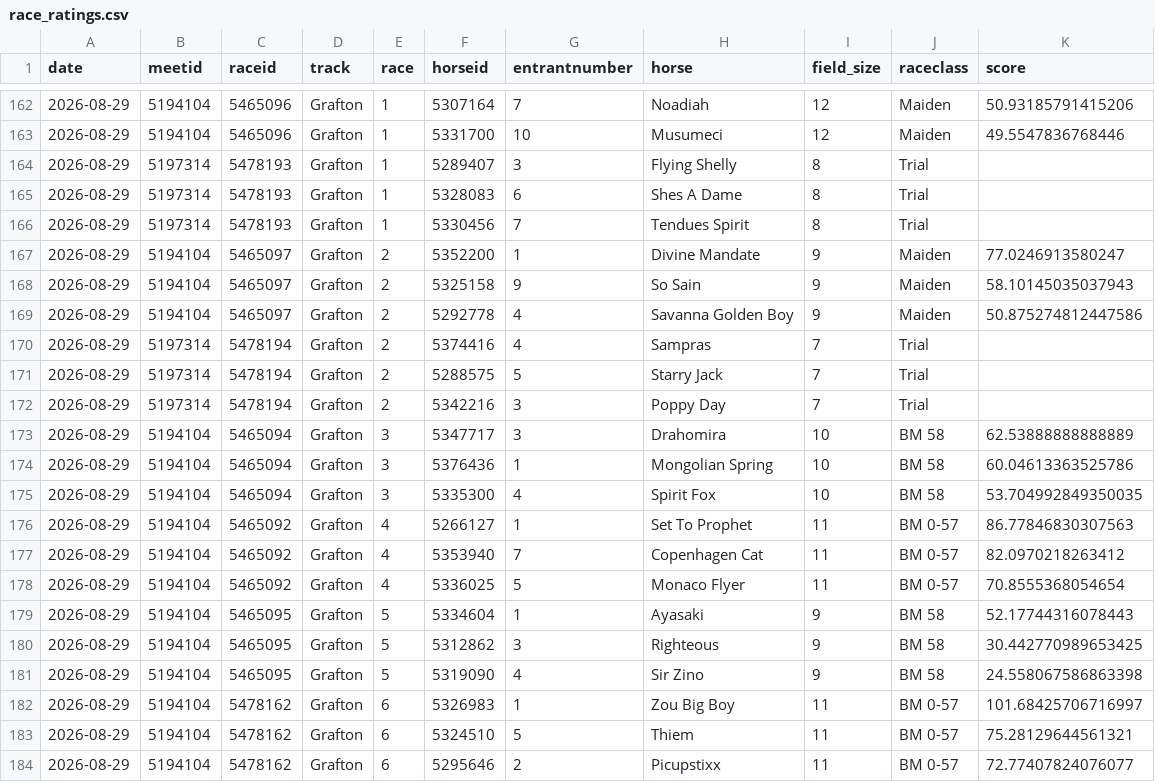
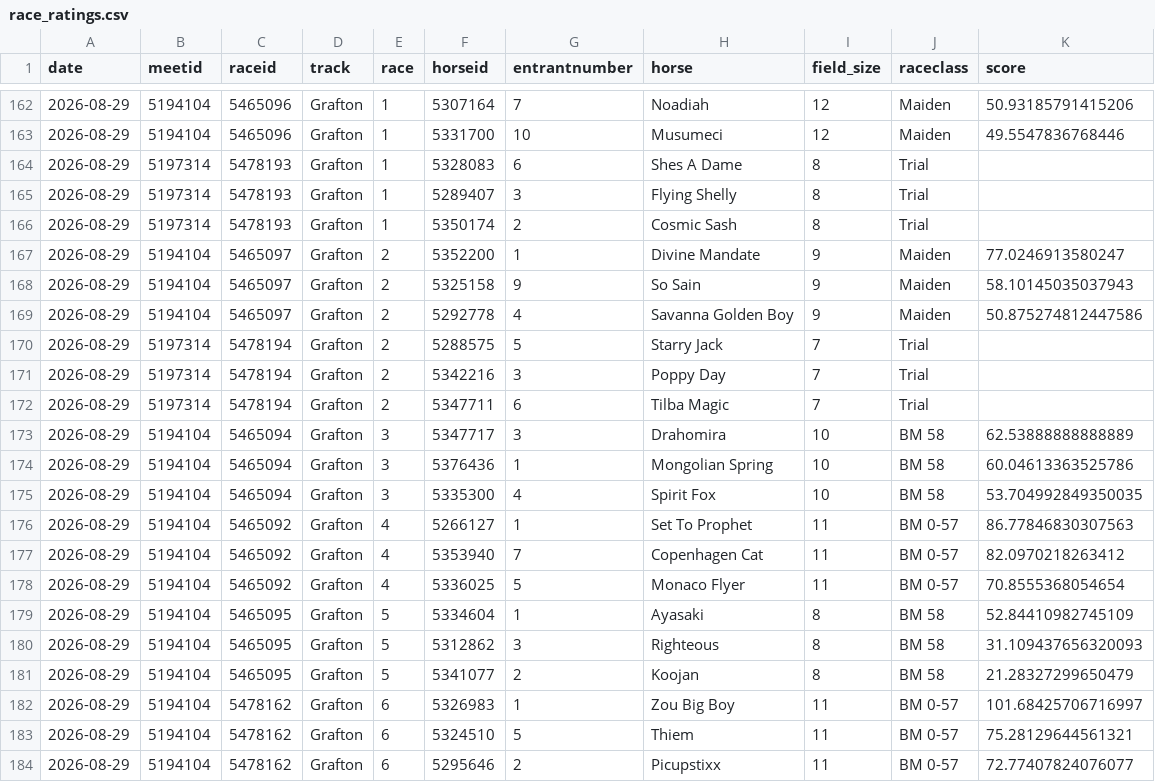
Before and after one commit to danielcappello/trackVision, a CSV file: race_ratings.csv, drawn as a sheet; only a part is shown, gaps mark what is left out.

```diff
--- a/race_ratings.csv
+++ b/race_ratings.csv
@@ -163,5 +163,5 @@ date,meetid,raceid,track,race,horseid,entrantnumber,horse,field_size,raceclass,s
 2026-08-29,5194104,5465096,Grafton,1,5331700,10,Musumeci,12,Maiden,49.5547836768446
+2026-08-29,5197314,5478193,Grafton,1,5328083,6,Shes A Dame,8,Trial,
 2026-08-29,5197314,5478193,Grafton,1,5289407,3,Flying Shelly,8,Trial,
-2026-08-29,5197314,5478193,Grafton,1,5328083,6,Shes A Dame,8,Trial,
-2026-08-29,5197314,5478193,Grafton,1,5330456,7,Tendues Spirit,8,Trial,
+2026-08-29,5197314,5478193,Grafton,1,5350174,2,Cosmic Sash,8,Trial,
 2026-08-29,5194104,5465097,Grafton,2,5352200,1,Divine Mandate,9,Maiden,77.0246913580247
@@ -169,5 +169,5 @@ date,meetid,raceid,track,race,horseid,entrantnumber,horse,field_size,raceclass,s
 2026-08-29,5194104,5465097,Grafton,2,5292778,4,Savanna Golden Boy,9,Maiden,50.875274812447586
-2026-08-29,5197314,5478194,Grafton,2,5374416,4,Sampras,7,Trial,
 2026-08-29,5197314,5478194,Grafton,2,5288575,5,Starry Jack,7,Trial,
 2026-08-29,5197314,5478194,Grafton,2,5342216,3,Poppy Day,7,Trial,
+2026-08-29,5197314,5478194,Grafton,2,5347711,6,Tilba Magic,7,Trial,
 2026-08-29,5194104,5465094,Grafton,3,5347717,3,Drahomira,10,BM 58,62.53888888888889
@@ -178,5 +178,5 @@ date,meetid,raceid,track,race,horseid,entrantnumber,horse,field_size,raceclass,s
 2026-08-29,5194104,5465092,Grafton,4,5336025,5,Monaco Flyer,11,BM 0-57,70.8555368054654
-2026-08-29,5194104,5465095,Grafton,5,5334604,1,Ayasaki,9,BM 58,52.17744316078443
-2026-08-29,5194104,5465095,Grafton,5,5312862,3,Righteous,9,BM 58,30.442770989653425
-2026-08-29,5194104,5465095,Grafton,5,5319090,4,Sir Zino,9,BM 58,24.558067586863398
+2026-08-29,5194104,5465095,Grafton,5,5334604,1,Ayasaki,8,BM 58,52.84410982745109
+2026-08-29,5194104,5465095,Grafton,5,5312862,3,Righteous,8,BM 58,31.109437656320093
+2026-08-29,5194104,5465095,Grafton,5,5341077,2,Koojan,8,BM 58,21.28327299650479
 2026-08-29,5194104,5478162,Grafton,6,5326983,1,Zou Big Boy,11,BM 0-57,101.68425706716997
```
Also changed, not shown: 1 other file.
